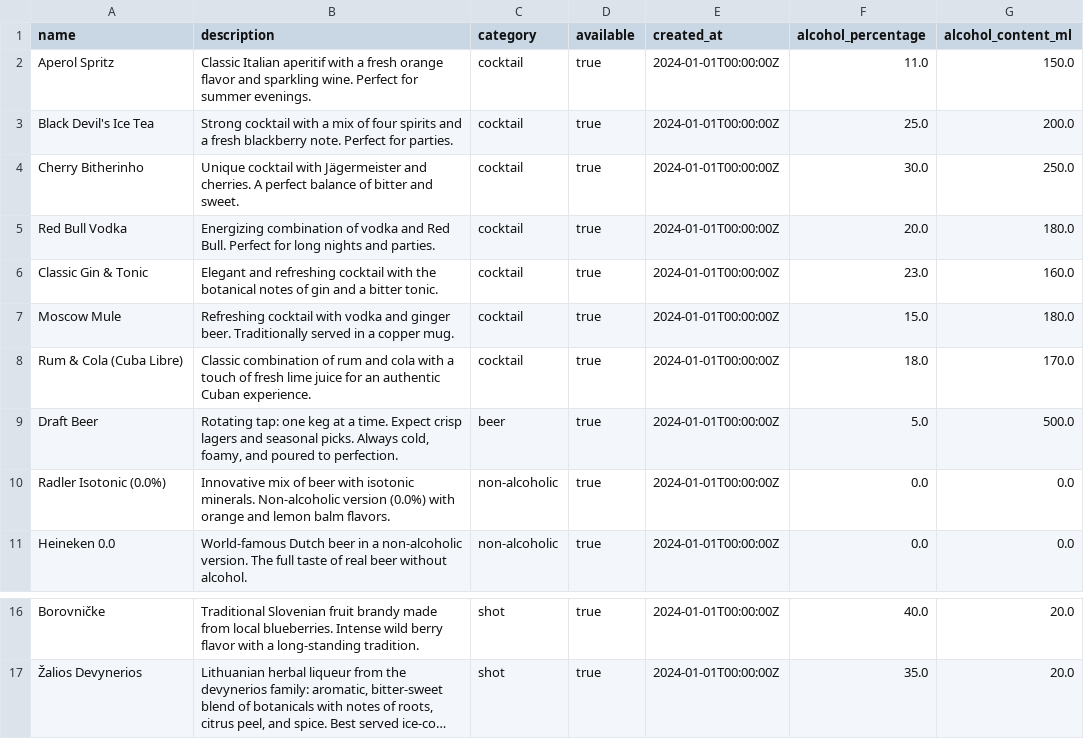
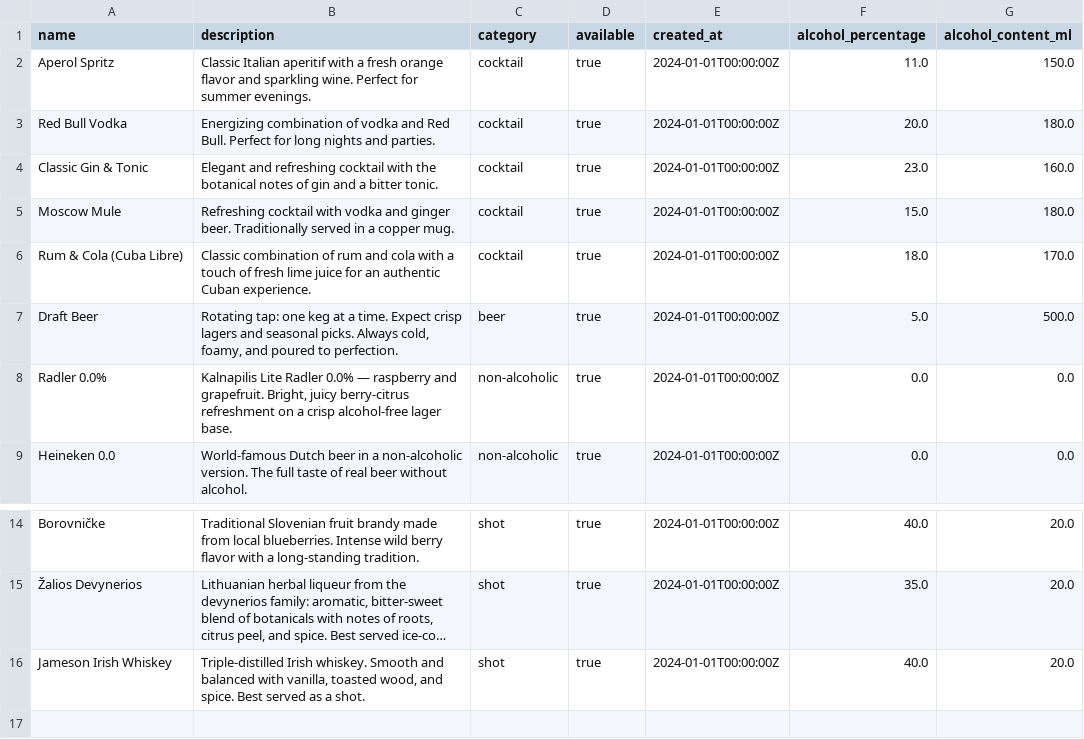
Before and after one commit to tinestaric/PousFestTracker, a CSV file: sample-data/drink_menu.csv, drawn as a sheet; only a part is shown, gaps mark what is left out; long unchanged cells end in …; removed rows and columns are numbered as before the commit, all else as after; the diff names each change by its address in the sheet, - before the commit and + after, or states it on an @@ line.

Commit message:
feat: Update achievements input and data for enhanced user experience
- Modified AchievementsTab to include an emoji input field with a helpful tip for users.
- Changed default logo_url in useAdminEditing to an emoji for better visual representation.
- Updated achievements.csv to reflect new emoji usage and improved descriptions for clarity.
- Revised drink_menu.csv to enhance drink descriptions and add a new whiskey option.

```diff
--- a/sample-data/drink_menu.csv
+++ b/sample-data/drink_menu.csv
-row 3: Black Devil's Ice Tea | Strong cocktail with a mix of four spirits and a fresh blackberry note. Perfect for parties. | cocktail | true | 2024-01-01T00:00:00Z | 25.0 | 200.0
-row 4: Cherry Bitherinho | Unique cocktail with Jägermeister and cherries. A perfect balance of bitter and sweet. | cocktail | true | 2024-01-01T00:00:00Z | 30.0 | 250.0
-A8 (name): Radler Isotonic (0.0%)
+A8 (name): Radler 0.0%
-B8 (description): Innovative mix of beer with isotonic minerals. Non-alcoholic version (0.0%) with orange and lemon balm flavors.
+B8 (description): Kalnapilis Lite Radler 0.0% — raspberry and grapefruit. Bright, juicy berry‑citrus refreshment on a crisp alcohol‑free lager base.
+row 16: Jameson Irish Whiskey | Triple-distilled Irish whiskey. Smooth and balanced with vanilla, toasted wood, and spice. Best served as a shot. | shot | true | 2024-01-01T00:00:00Z | 40.0 | 20.0
```
Also changed, not shown: sample-data/achievements.csv, 2 other files.
